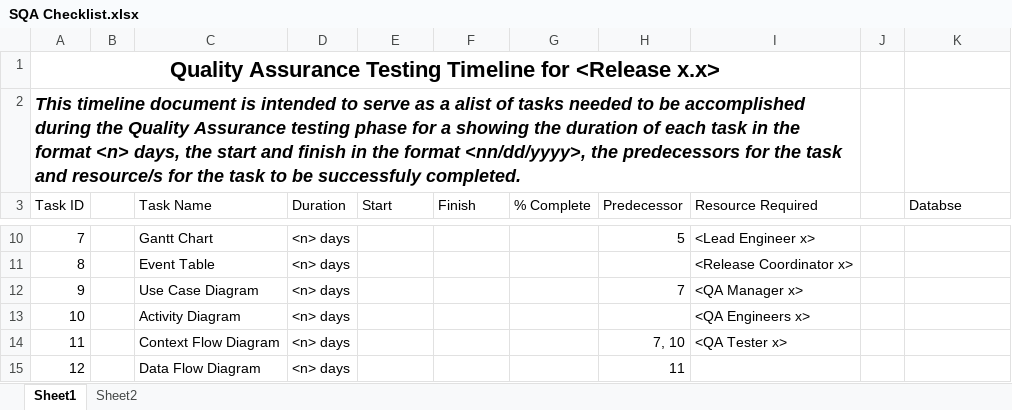
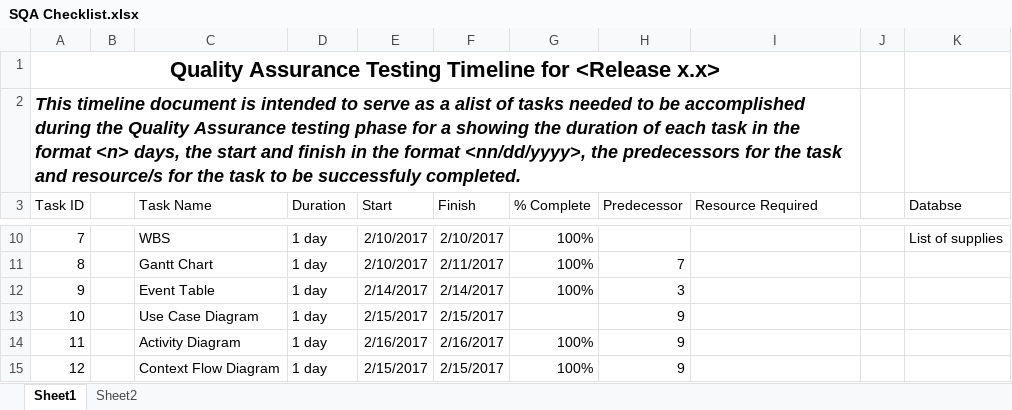
Before and after one commit to fghavoc/SOFTDEV-Monitoring-System, an Excel workbook: Documentation/SQA Checklist.xlsx, sheet Sheet1, drawn as a sheet; only a part is shown, gaps mark what is left out; values as stored, in another font and other column widths than the file's, no borders; the diff covers the shown part only; the diff names each change by its address in the sheet, - before the commit and + after, or states it on an @@ line.

```diff
--- a/Documentation/SQA Checklist.xlsx (sheet Sheet1)
+++ b/Documentation/SQA Checklist.xlsx (sheet Sheet1)
-C10 (Task Name): Gantt Chart
+C10 (Task Name): WBS
-D10:D15 (Duration): <n> days
+D10:D15 (Duration): 1 day
-E10:E11 (Start): (empty)
+E10:E11 (Start): 2/10/2017
-F10 (Finish): (empty)
+F10 (Finish): 2/10/2017
-G10:G12 (% Complete): (empty)
+G10:G12 (% Complete): 100%
-H10 (Predecessor): 5
+H10 (Predecessor): (empty)
-I10 (Resource Required): <Lead Engineer x>
+I10 (Resource Required): (empty)
-K10 (Databse): (empty)
+K10 (Databse): List of supplies
-C11 (Task Name): Event Table
+C11 (Task Name): Gantt Chart
-F11 (Finish): (empty)
+F11 (Finish): 2/11/2017
-H11 (Predecessor): (empty)
+H11 (Predecessor): 7
-I11 (Resource Required): <Release Coordinator x>
+I11 (Resource Required): (empty)
-C12 (Task Name): Use Case Diagram
+C12 (Task Name): Event Table
-E12 (Start): (empty)
+E12 (Start): 2/14/2017
-F12 (Finish): (empty)
+F12 (Finish): 2/14/2017
-H12 (Predecessor): 7
+H12 (Predecessor): 3
-I12 (Resource Required): <QA Manager x>
+I12 (Resource Required): (empty)
-C13 (Task Name): Activity Diagram
+C13 (Task Name): Use Case Diagram
-E13 (Start): (empty)
+E13 (Start): 2/15/2017
-F13 (Finish): (empty)
+F13 (Finish): 2/15/2017
-H13 (Predecessor): (empty)
+H13 (Predecessor): 9
-I13 (Resource Required): <QA Engineers x>
+I13 (Resource Required): (empty)
-C14 (Task Name): Context Flow Diagram
+C14 (Task Name): Activity Diagram
-E14 (Start): (empty)
+E14 (Start): 2/16/2017
-F14 (Finish): (empty)
+F14 (Finish): 2/16/2017
-G14:G15 (% Complete): (empty)
+G14:G15 (% Complete): 100%
-H14 (Predecessor): 7, 10
+H14 (Predecessor): 9
-I14 (Resource Required): <QA Tester x>
+I14 (Resource Required): (empty)
-C15 (Task Name): Data Flow Diagram
+C15 (Task Name): Context Flow Diagram
-E15 (Start): (empty)
+E15 (Start): 2/15/2017
-F15 (Finish): (empty)
+F15 (Finish): 2/15/2017
-H15 (Predecessor): 11
+H15 (Predecessor): 9
```
Also changed, not shown: 4 added rows, 4 removed rows and 93 edited cells elsewhere in this sheet.
